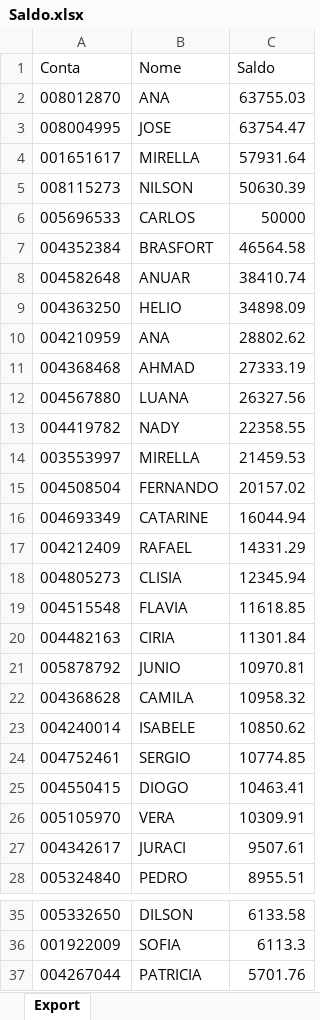
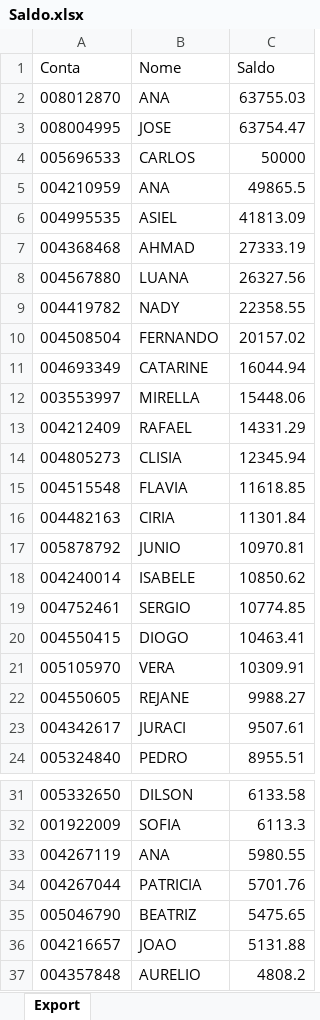
Before and after one commit to bluemetrixgit/Mesa_de_operacao, an Excel workbook: Saldo.xlsx, sheet Export, drawn as a sheet; only a part is shown, gaps mark what is left out; the shorter side is filled out with more unchanged rows; values as stored, in another font and other column widths than the file's, no borders; removed rows and columns are numbered as before the commit, all else as after; the diff covers the shown part only; the diff names each change by its address in the sheet, - before the commit and + after, or states it on an @@ line.

Commit message:
Add files via upload

```diff
--- a/Saldo.xlsx (sheet Export)
+++ b/Saldo.xlsx (sheet Export)
-row 4: 001651617 | MIRELLA | 57931.64
-row 5: 008115273 | NILSON | 50630.39
-row 7: 004352384 | BRASFORT | 46564.58
-row 8: 004582648 | ANUAR | 38410.74
-row 9: 004363250 | HELIO | 34898.09
-C5 (Saldo): 28802.62
+C5 (Saldo): 49865.5
+row 6: 004995535 | ASIEL | 41813.09
-row 14: 003553997 | MIRELLA | 21459.53
+row 12: 003553997 | MIRELLA | 15448.06
-row 22: 004368628 | CAMILA | 10958.32
+row 22: 004550605 | REJANE | 9988.27
+row 33: 004267119 | ANA | 5980.55
```
Also changed, not shown: 4 added rows and 3 removed rows elsewhere in this sheet.
